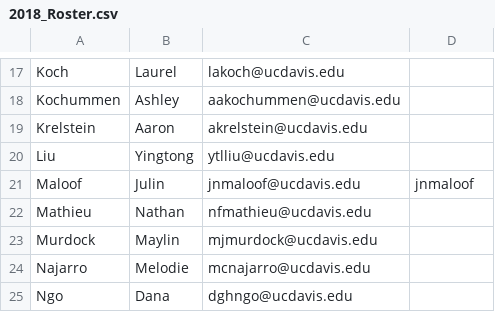
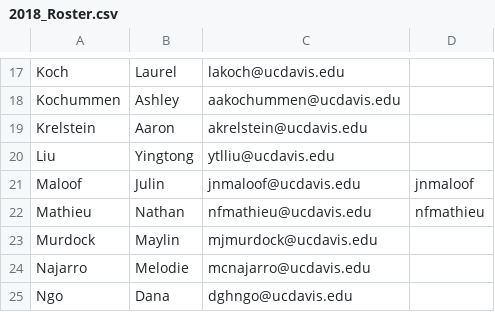
Before and after one commit to UCDBIS180L/gh-usernames, a CSV file: 2018_Roster.csv, drawn as a sheet; only a part is shown, gaps mark what is left out.

Commit message:
Added git user name for Nathan Mathieu

```diff
--- a/2018_Roster.csv
+++ b/2018_Roster.csv
@@ -21,3 +21,3 @@ Liu,Yingtong,ytlliu@ucdavis.edu,
 Maloof,Julin,jnmaloof@ucdavis.edu,jnmaloof
-Mathieu,Nathan,nfmathieu@ucdavis.edu,
+Mathieu,Nathan,nfmathieu@ucdavis.edu,nfmathieu
 Murdock,Maylin,mjmurdock@ucdavis.edu,
```
